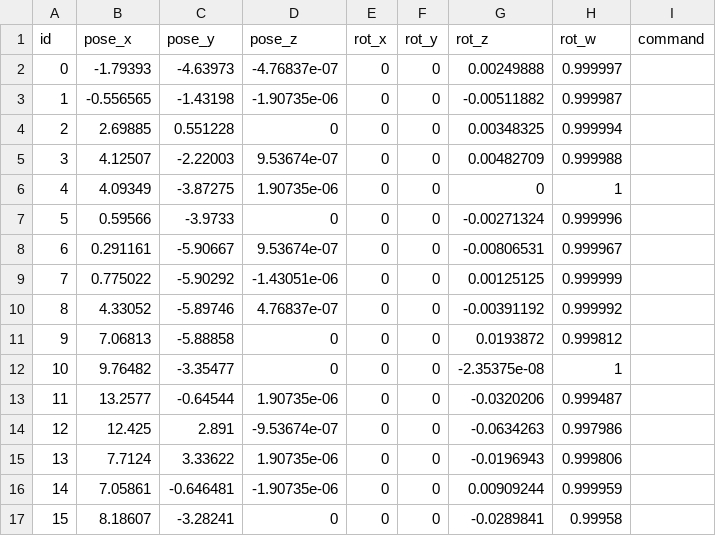
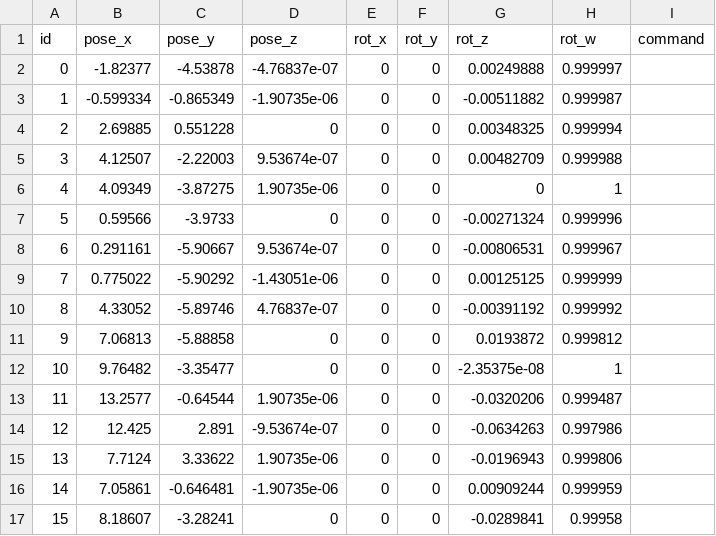
Before and after one commit to loong55/sentry_nav, a CSV file: rmuc2026.csv, drawn as a sheet.

```diff
--- a/rmuc2026.csv
+++ b/rmuc2026.csv
@@ -1,4 +1,4 @@
 id,pose_x,pose_y,pose_z,rot_x,rot_y,rot_z,rot_w,command,
-0,-1.79393,-4.63973,-4.76837e-07,0,0,0.00249888,0.999997,
-1,-0.556565,-1.43198,-1.90735e-06,0,0,-0.00511882,0.999987,
+0,-1.82377,-4.53878,-4.76837e-07,0,0,0.00249888,0.999997,
+1,-0.599334,-0.865349,-1.90735e-06,0,0,-0.00511882,0.999987,
 2,2.69885,0.551228,0,0,0,0.00348325,0.999994,
```
Also changed, not shown: 20 other files.
